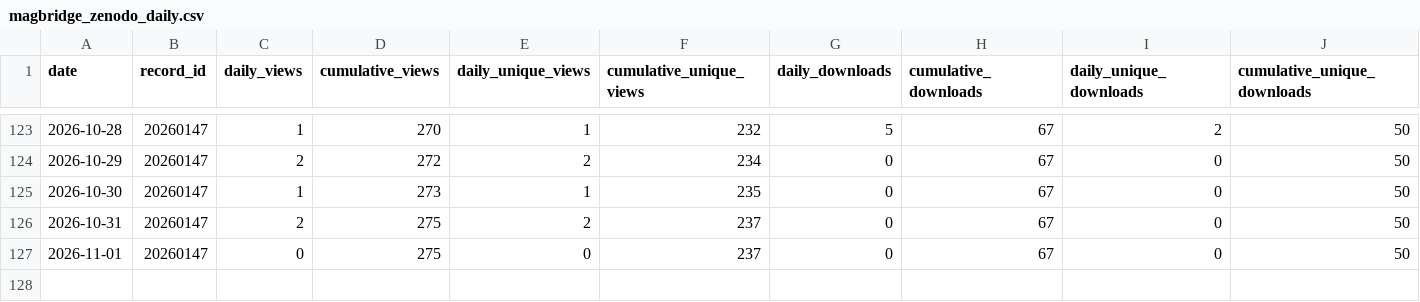
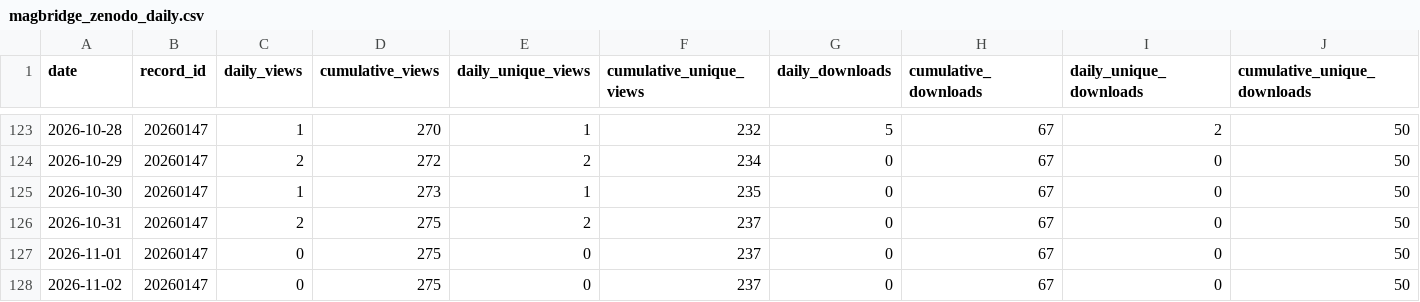
Before and after one commit to SakthiGs/MagBridge-Metrics, a CSV file: data/magbridge_zenodo_daily.csv, drawn as a sheet; only a part is shown, gaps mark what is left out; rows hold the shown columns only; the diff names each change by its address in the sheet, - before the commit and + after, or states it on an @@ line.

```diff
--- a/data/magbridge_zenodo_daily.csv
+++ b/data/magbridge_zenodo_daily.csv
+row 128: 2026-11-02 | 20260147 | 0 | 275 | 0 | 237 | 0 | 67 | 0 | 50
```
Also changed, not shown: data/magbridge_zenodo_snapshots.csv.
